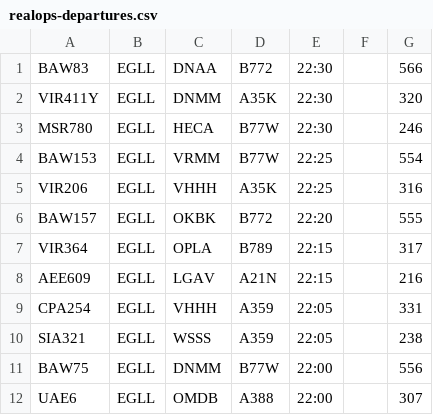
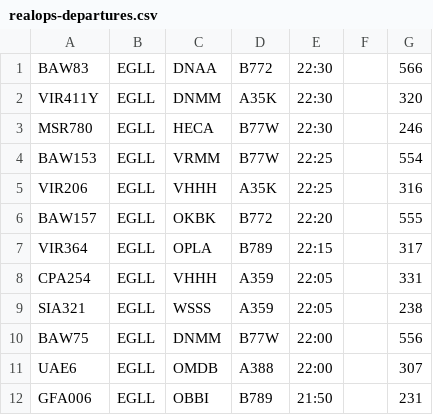
Before and after one commit to VATSIM-UK/uk-controller-api, a CSV file: database/data/stands/heathrow-realops-2022/realops-departures.csv, drawn as a sheet; only a part is shown; the shorter side is filled out with more unchanged rows.

Commit message:
Departure stands

```diff
--- a/database/data/stands/heathrow-realops-2022/realops-departures.csv
+++ b/database/data/stands/heathrow-realops-2022/realops-departures.csv
@@ -7,3 +7,2 @@ BAW157,EGLL,OKBK,B772,22:20,,555,,,
 VIR364,EGLL,OPLA,B789,22:15,,317,,,
-AEE609,EGLL,LGAV,A21N,22:15,,216,,,
 CPA254,EGLL,VHHH,A359,22:05,,331,,,
```
